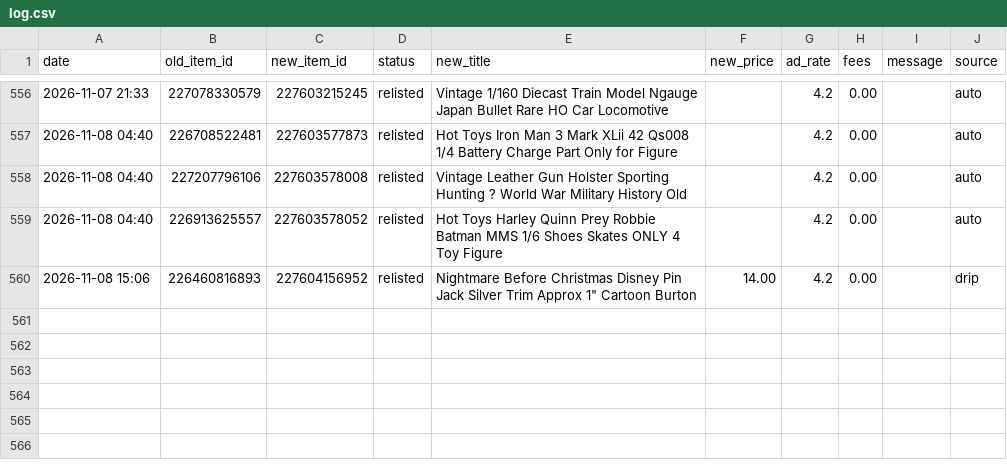
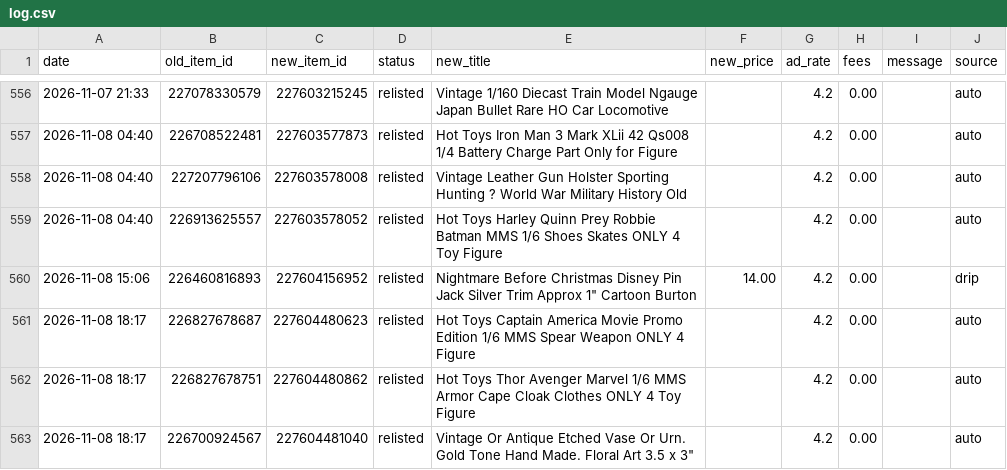
Before and after one commit to cromcomics1/ig-ebay-poster, a CSV file: log.csv, drawn as a sheet; only a part is shown, gaps mark what is left out.

Commit message:
Sell-similar log: 3 entries

```diff
--- a/log.csv
+++ b/log.csv
@@ -560 +560,4 @@ date,old_item_id,new_item_id,status,new_title,new_price,ad_rate,fees,message,sou
 2026-11-08 15:06,226460816893,227604156952,relisted,"Nightmare Before Christmas Disney Pin Jack Silver Trim Approx 1"" Cartoon Burton",14.00,4.2,0.00,,drip
+2026-11-08 18:17,226827678687,227604480623,relisted,Hot Toys Captain America Movie Promo Edition 1/6 MMS Spear Weapon ONLY 4 Figure,,4.2,0.00,,auto
+2026-11-08 18:17,226827678751,227604480862,relisted,Hot Toys Thor Avenger Marvel 1/6 MMS Armor Cape Cloak Clothes ONLY 4 Toy Figure,,4.2,0.00,,auto
+2026-11-08 18:17,226700924567,227604481040,relisted,"Vintage Or Antique Etched Vase Or Urn. Gold Tone Hand Made. Floral Art 3.5 x 3""",,4.2,0.00,,auto
```
